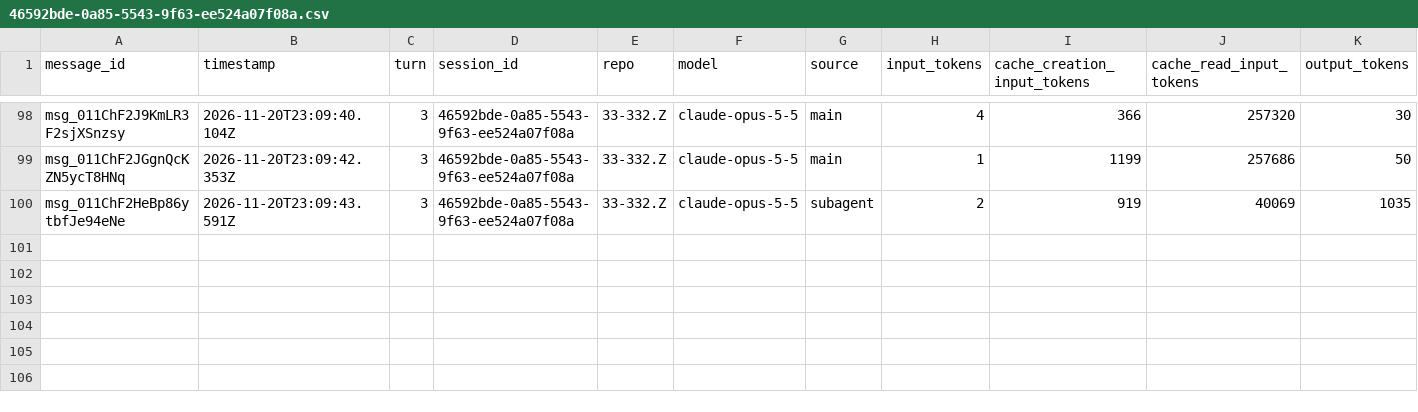
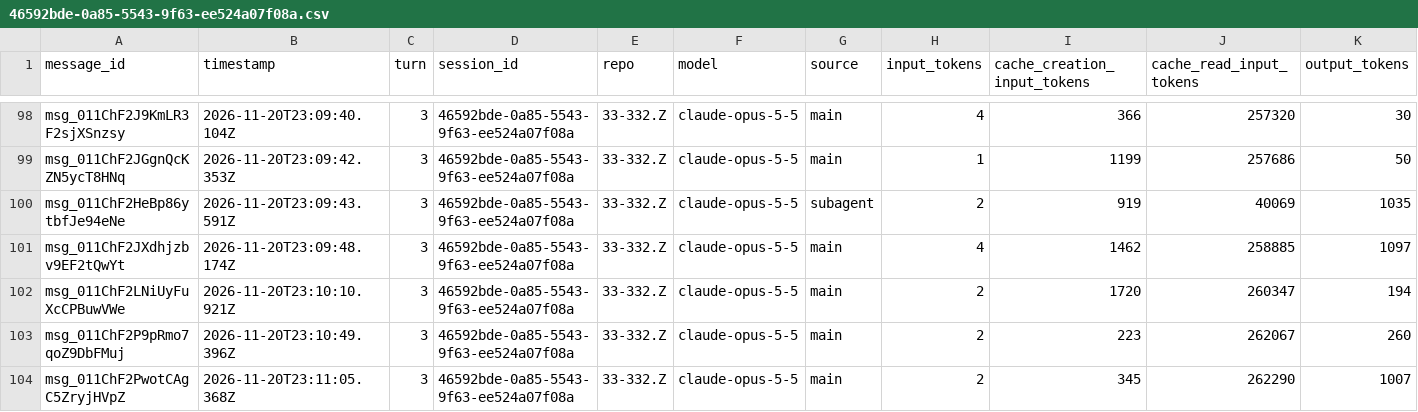
Before and after one commit to rhope-ops/314, a CSV file: sessions/46592bde-0a85-5543-9f63-ee524a07f08a.csv, drawn as a sheet; only a part is shown, gaps mark what is left out; the diff names each change by its address in the sheet, - before the commit and + after, or states it on an @@ line.

```diff
--- a/sessions/46592bde-0a85-5543-9f63-ee524a07f08a.csv
+++ b/sessions/46592bde-0a85-5543-9f63-ee524a07f08a.csv
+row 101: msg_011ChF2JXdhjzbv9EF2tQwYt | 2026-11-20T23:09:48.174Z | 3 | 46592bde-0a85-5543-9f63-ee524a07f08a | 33-332.Z | claude-opus-5-5 | main | 4 | 1462 | 258885 | 1097
+row 102: msg_011ChF2LNiUyFuXcCPBuwVWe | 2026-11-20T23:10:10.921Z | 3 | 46592bde-0a85-5543-9f63-ee524a07f08a | 33-332.Z | claude-opus-5-5 | main | 2 | 1720 | 260347 | 194
+row 103: msg_011ChF2P9pRmo7qoZ9DbFMuj | 2026-11-20T23:10:49.396Z | 3 | 46592bde-0a85-5543-9f63-ee524a07f08a | 33-332.Z | claude-opus-5-5 | main | 2 | 223 | 262067 | 260
+row 104: msg_011ChF2PwotCAgC5ZryjHVpZ | 2026-11-20T23:11:05.368Z | 3 | 46592bde-0a85-5543-9f63-ee524a07f08a | 33-332.Z | claude-opus-5-5 | main | 2 | 345 | 262290 | 1007
```
